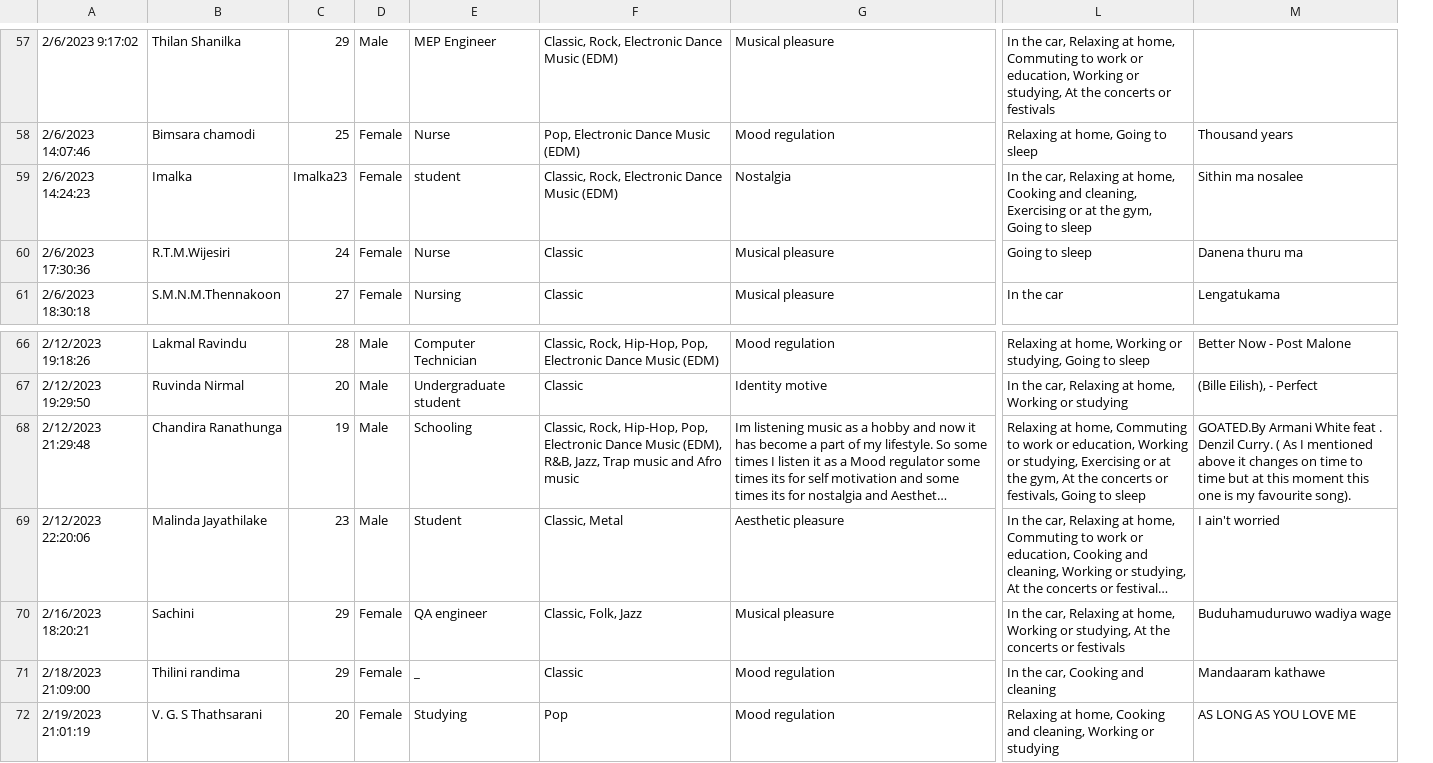
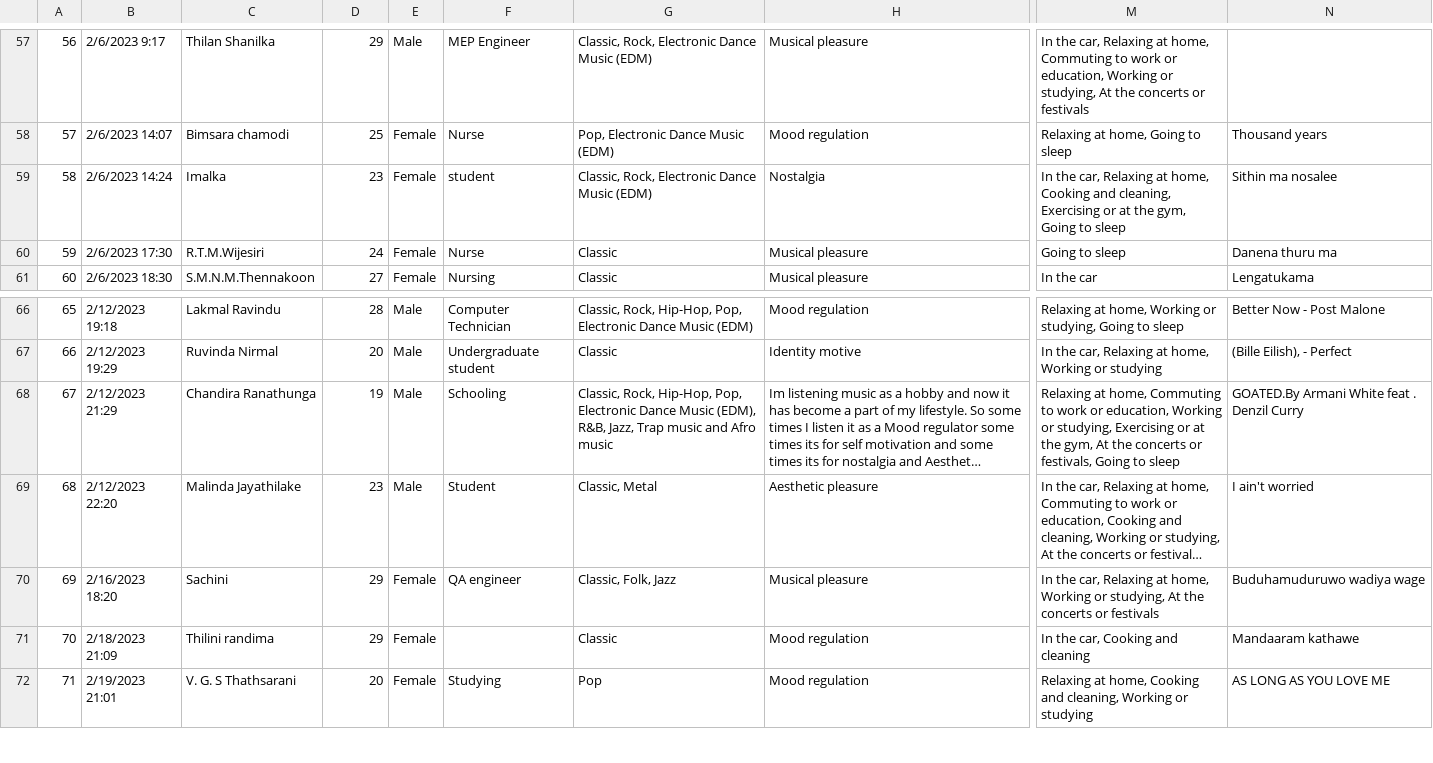
Before and after one commit to vishwaDeshan/Personalized-Spotify-Songs-Recommendation-System, a CSV file: music-recommendation-backend/datasets/user_profile.csv, drawn as a sheet; only a part is shown, gaps mark what is left out; long unchanged cells end in …; removed rows and columns are numbered as before the commit, all else as after; the diff covers the shown part only; the diff names each change by its address in the sheet, - before the commit and + after, or states it on an @@ line.

```diff
--- a/music-recommendation-backend/datasets/user_profile.csv
+++ b/music-recommendation-backend/datasets/user_profile.csv
-column A, rows 57-61: 2/6/2023 9:17:02 | 2/6/2023 14:07:46 | 2/6/2023 14:24:23 | 2/6/2023 17:30:36 | 2/6/2023 18:30:18; rows 66-72: 2/12/2023 19:18:26 | 2/12/2023 19:29:50 | 2/12/2023 21:29:48 | 2/12/2023 22:20:06 | 2/16/2023 18:20:21 | 2/18/2023 21:09:00 | 2/19/2023 21:01:19
+column A, rows 57-61: 56 | 57 | 58 | 59 | 60; rows 66-72: 65 | 66 | 67 | 68 | 69 | 70 | 71
+column B, rows 57-61: 2/6/2023 9:17 | 2/6/2023 14:07 | 2/6/2023 14:24 | 2/6/2023 17:30 | 2/6/2023 18:30; rows 66-72: 2/12/2023 19:18 | 2/12/2023 19:29 | 2/12/2023 21:29 | 2/12/2023 22:20 | 2/16/2023 18:20 | 2/18/2023 21:09 | 2/19/2023 21:01
-D59: Imalka23
+D59: 23
-N68: …. Denzil Curry. ( As I mentioned above it changes on time to time but at this moment this one is my favourite song).
+N68: …. Denzil Curry
-F71: _
+F71: (empty)
```
Also changed, not shown: 8 edited cells elsewhere in this file, 1 other file.
